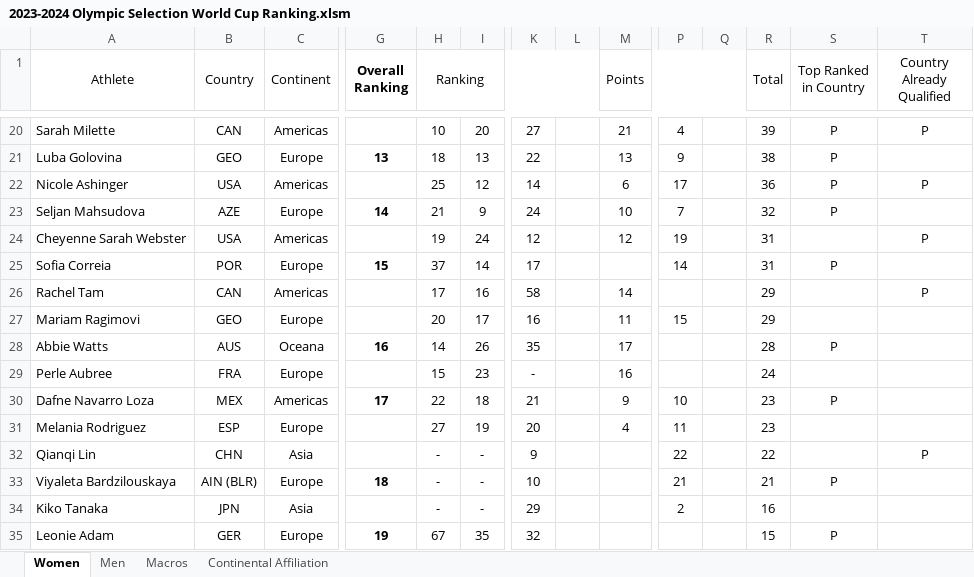
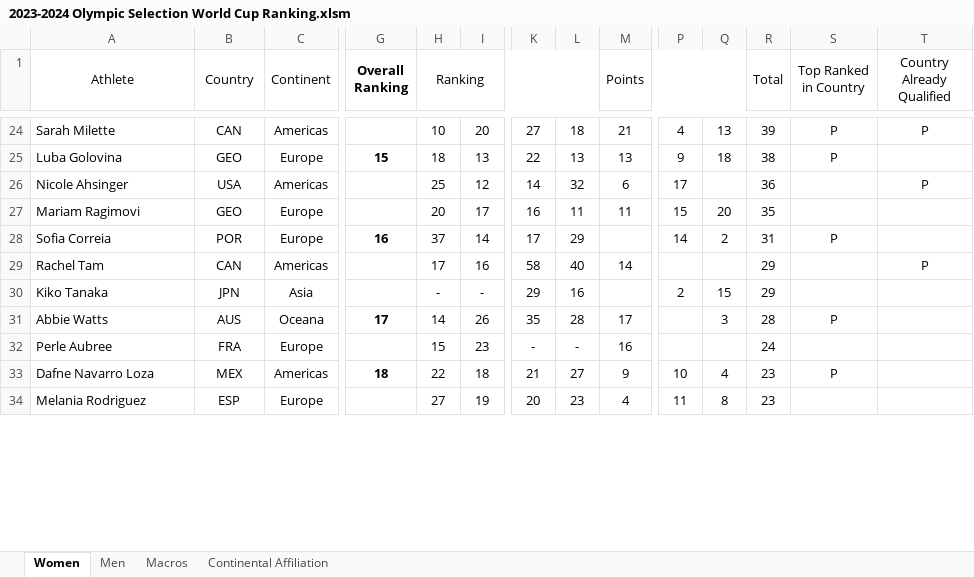
Before and after one commit to trampolinecanada/rankinglists, an Excel workbook: 2023-2024 Olympic Selection World Cup Ranking.xlsm, sheet Women, drawn as a sheet; only a part is shown, gaps mark what is left out; values as stored, in another font and other column widths than the file's, no borders; conditional formats not drawn; removed rows and columns are numbered as before the commit, all else as after; rows hold the shown columns only; the diff covers the shown part only; the diff names each change by its address in the sheet, - before the commit and + after, or states it on an @@ line.

```diff
--- a/2023-2024 Olympic Selection World Cup Ranking.xlsm (sheet Women)
+++ b/2023-2024 Olympic Selection World Cup Ranking.xlsm (sheet Women)
-L24: (empty)
+L24: 18
-Q24: (empty)
+Q24: 13
-G25 (Overall Ranking): 13
+G25 (Overall Ranking): 15
-L25: (empty)
+L25: 13
-Q25: (empty)
+Q25: 18
-A26 (Athlete): Nicole Ashinger
+A26 (Athlete): Nicole Ahsinger
-L26: (empty)
+L26: 32
-S26 (Top Ranked in Country): P
+S26 (Top Ranked in Country): (empty)
-row 23: Seljan Mahsudova | AZE | Europe | 14 | 21 | 9 | 24 |  | 10 | 7 |  | 32 | P
-row 24: Cheyenne Sarah Webster | USA | Americas |  | 19 | 24 | 12 |  | 12 | 19 |  | 31 |  | P
+row 27: Mariam Ragimovi | GEO | Europe |  | 20 | 17 | 16 | 11 | 11 | 15 | 20 | 35
-G28 (Overall Ranking): 15
+G28 (Overall Ranking): 16
-L28: (empty)
+L28: 29
-Q28: (empty)
+Q28: 2
-L29: (empty)
+L29: 40
-row 27: Mariam Ragimovi | GEO | Europe |  | 20 | 17 | 16 |  | 11 | 15 |  | 29
+row 30: Kiko Tanaka | JPN | Asia |  | - | - | 29 | 16 |  | 2 | 15 | 29
-G31 (Overall Ranking): 16
+G31 (Overall Ranking): 17
-L31: (empty)
+L31: 28
-Q31: (empty)
+Q31: 3
-L32: (empty)
+L32: -
-G33 (Overall Ranking): 17
+G33 (Overall Ranking): 18
-L33: (empty)
+L33: 27
-Q33: (empty)
+Q33: 4
-L34: (empty)
+L34: 23
-Q34: (empty)
+Q34: 8
-row 32: Qianqi Lin | CHN | Asia |  | - | - | 9 |  |  | 22 |  | 22 |  | P
-row 33: Viyaleta Bardzilouskaya | AIN (BLR) | Europe | 18 | - | - | 10 |  |  | 21 |  | 21 | P
-row 34: Kiko Tanaka | JPN | Asia |  | - | - | 29 |  |  | 2 |  | 16
-row 35: Leonie Adam | GER | Europe | 19 | 67 | 35 | 32 |  |  |  |  | 15 | P
```
Also changed, not shown: 11 added rows, 5 removed rows and 46 edited cells elsewhere in this sheet, sheet Men, sheet Macros, formulas that keep their value, hidden cells, 1 other file.
